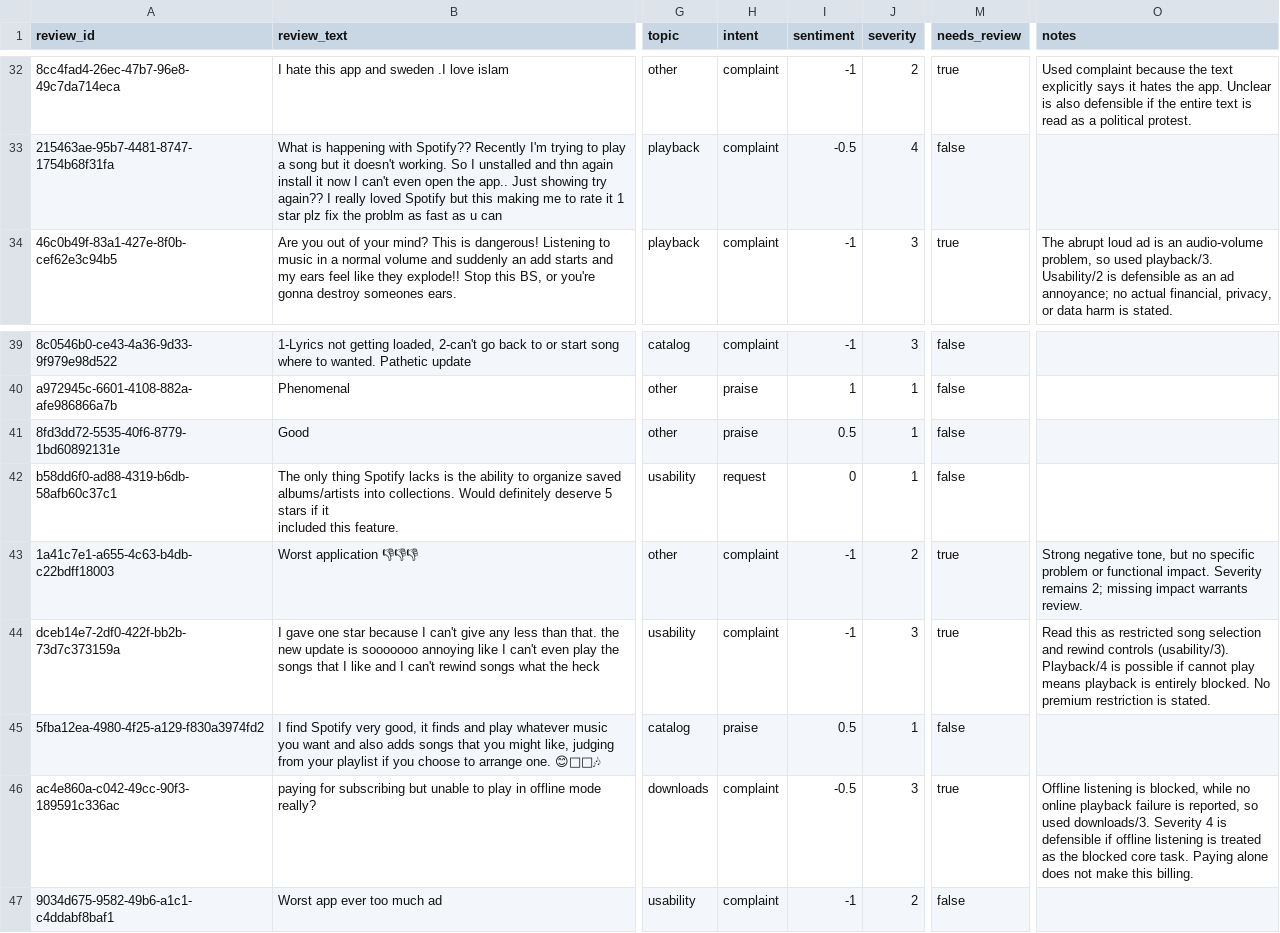
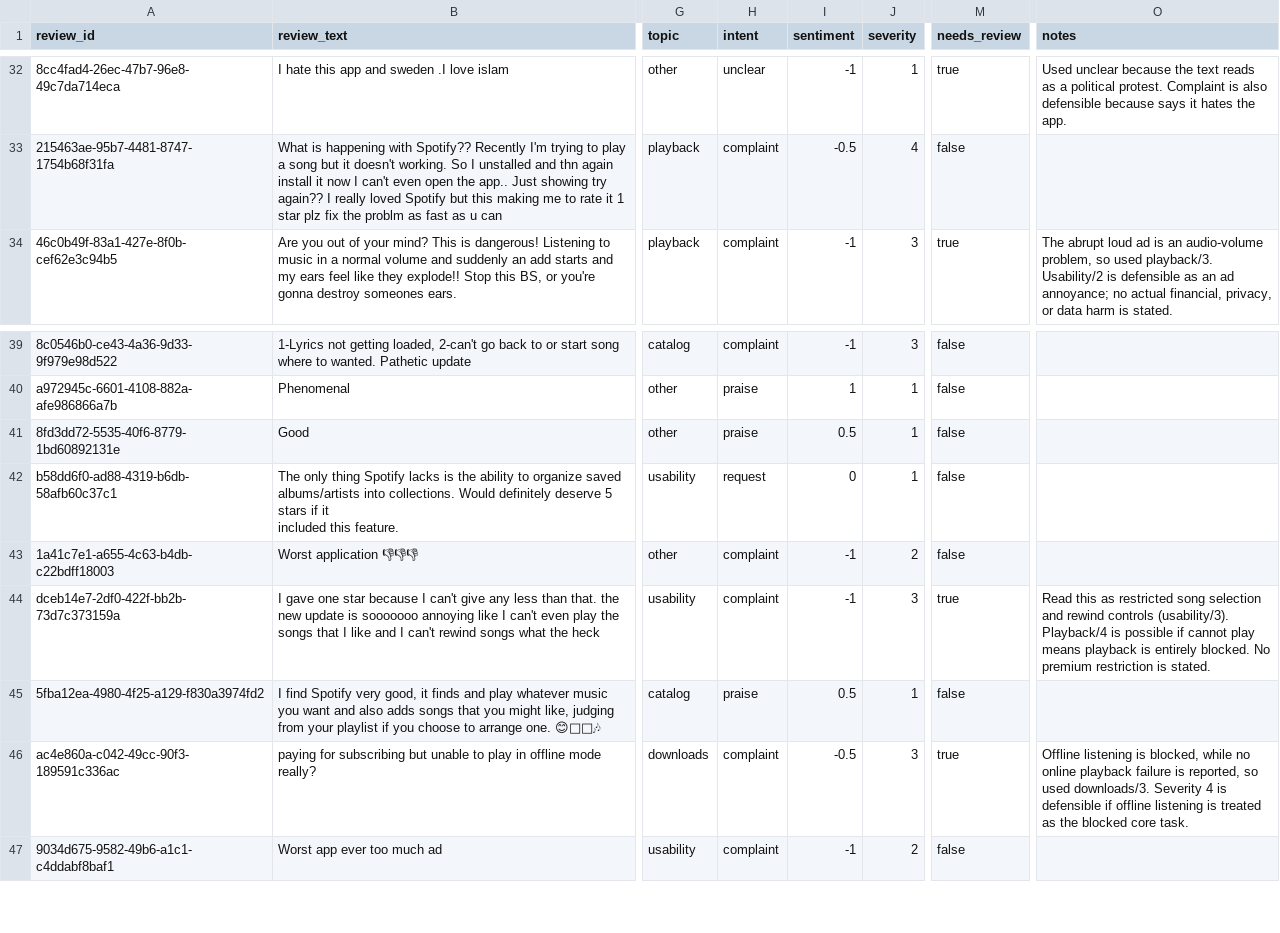
Before and after one commit to nolives/multi-agent-large-data-processing-pipeline, a CSV file: evals/golden_50_labeled.csv, drawn as a sheet; only a part is shown, gaps mark what is left out; the diff covers the shown part only; the diff names each change by its address in the sheet, - before the commit and + after, or states it on an @@ line.

```diff
--- a/evals/golden_50_labeled.csv
+++ b/evals/golden_50_labeled.csv
-H32 (intent): complaint
+H32 (intent): unclear
-J32 (severity): 2
+J32 (severity): 1
-O32 (notes): Used complaint because the text explicitly says it hates the app. Unclear is also defensible if the entire text is read as a political protest.
+O32 (notes): Used unclear because the text reads as a political protest. Complaint is also defensible because says it hates the app.
-M43 (needs_review): true
+M43 (needs_review): false
-O43 (notes): Strong negative tone, but no specific problem or functional impact. Severity remains 2; missing impact warrants review.
+O43 (notes): (empty)
-O46 (notes): …core task. Paying alone does not make this billing.
+O46 (notes): …core task.
```
Also changed, not shown: 22 edited cells elsewhere in this file.
